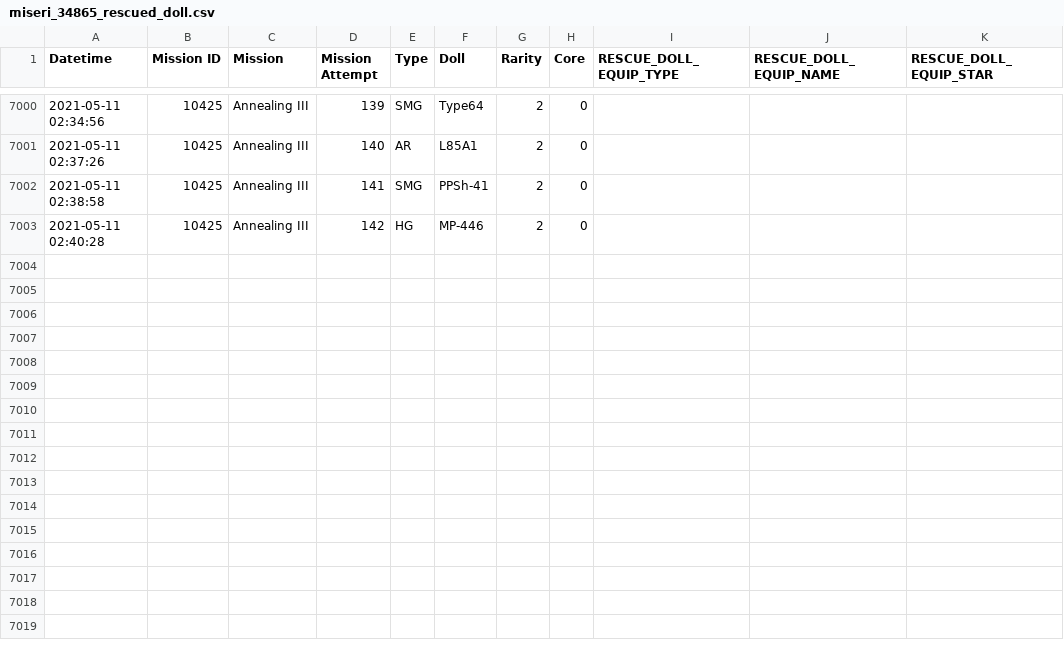
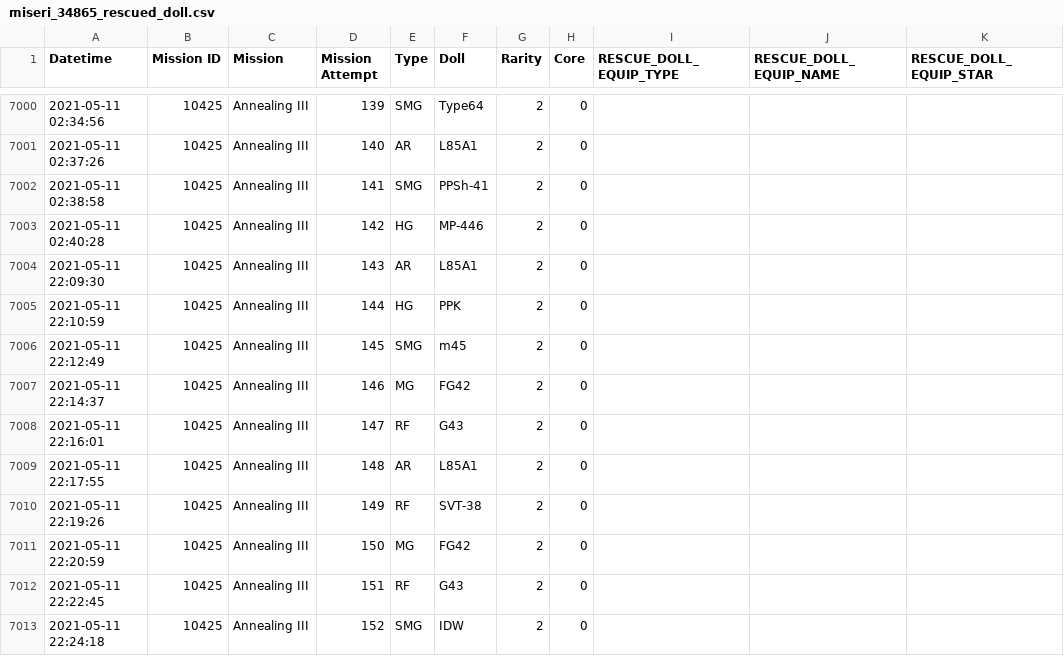
Before and after one commit to m1s3ri/90wish, a CSV file: miseri_34865_rescued_doll.csv, drawn as a sheet; only a part is shown, gaps mark what is left out.

```diff
--- a/miseri_34865_rescued_doll.csv
+++ b/miseri_34865_rescued_doll.csv
@@ -7003 +7003,11 @@
 2021-05-11 02:40:28,10425,Annealing III,142,HG,MP-446,2,0,,,
+2021-05-11 22:09:30,10425,Annealing III,143,AR,L85A1,2,0,,,
+2021-05-11 22:10:59,10425,Annealing III,144,HG,PPK,2,0,,,
+2021-05-11 22:12:49,10425,Annealing III,145,SMG,m45,2,0,,,
+2021-05-11 22:14:37,10425,Annealing III,146,MG,FG42,2,0,,,
+2021-05-11 22:16:01,10425,Annealing III,147,RF,G43,2,0,,,
+2021-05-11 22:17:55,10425,Annealing III,148,AR,L85A1,2,0,,,
+2021-05-11 22:19:26,10425,Annealing III,149,RF,SVT-38,2,0,,,
+2021-05-11 22:20:59,10425,Annealing III,150,MG,FG42,2,0,,,
+2021-05-11 22:22:45,10425,Annealing III,151,RF,G43,2,0,,,
+2021-05-11 22:24:18,10425,Annealing III,152,SMG,IDW,2,0,,,
```
Also changed, not shown: miseri_34865_production.csv.
